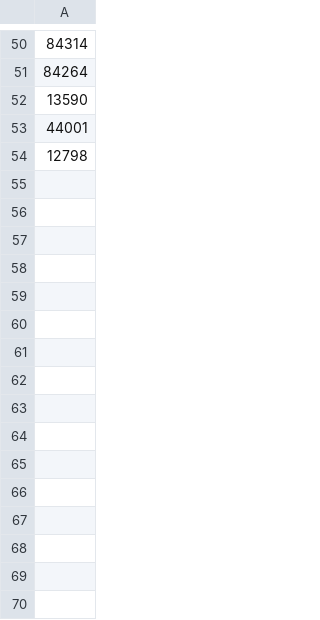
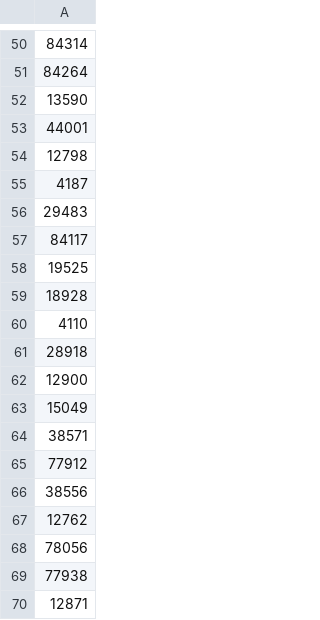
Before and after one commit to JavaUroz/Notifications, a CSV file: ComprobantesDuplicados/excepciones.csv, drawn as a sheet; only a part is shown, gaps mark what is left out.

```diff
--- a/ComprobantesDuplicados/excepciones.csv
+++ b/ComprobantesDuplicados/excepciones.csv
@@ -54 +54,17 @@
 12798
+4187
+29483
+84117
+19525
+18928
+4110
+28918
+12900
+15049
+38571
+77912
+38556
+12762
+78056
+77938
+12871
```
Also changed, not shown: 2 other files.
